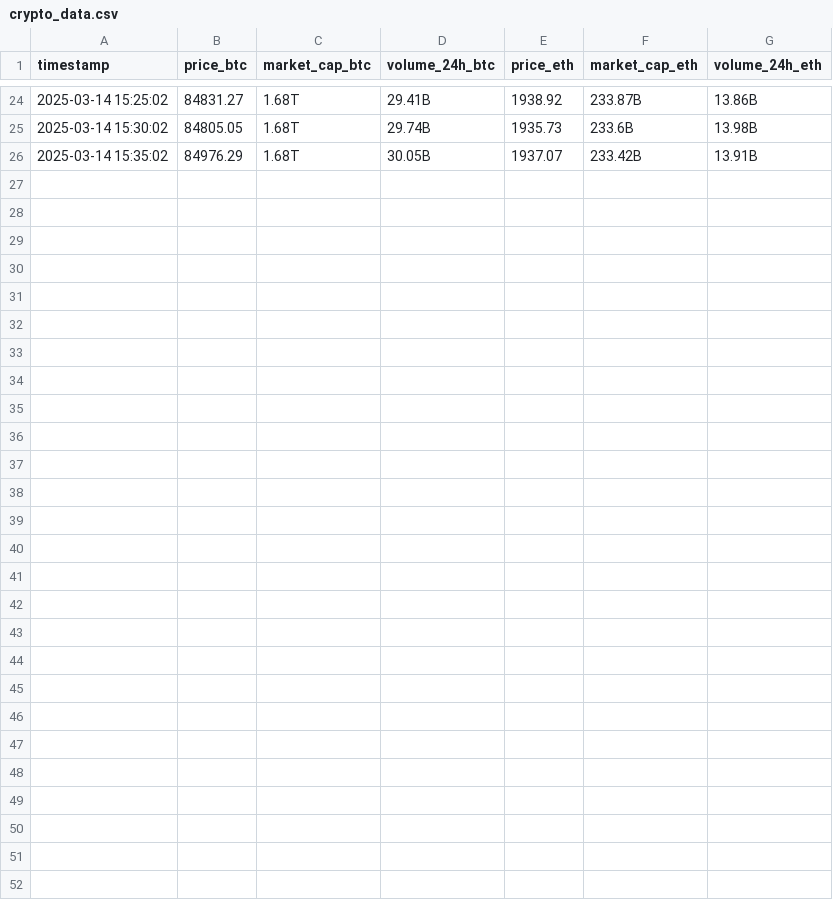
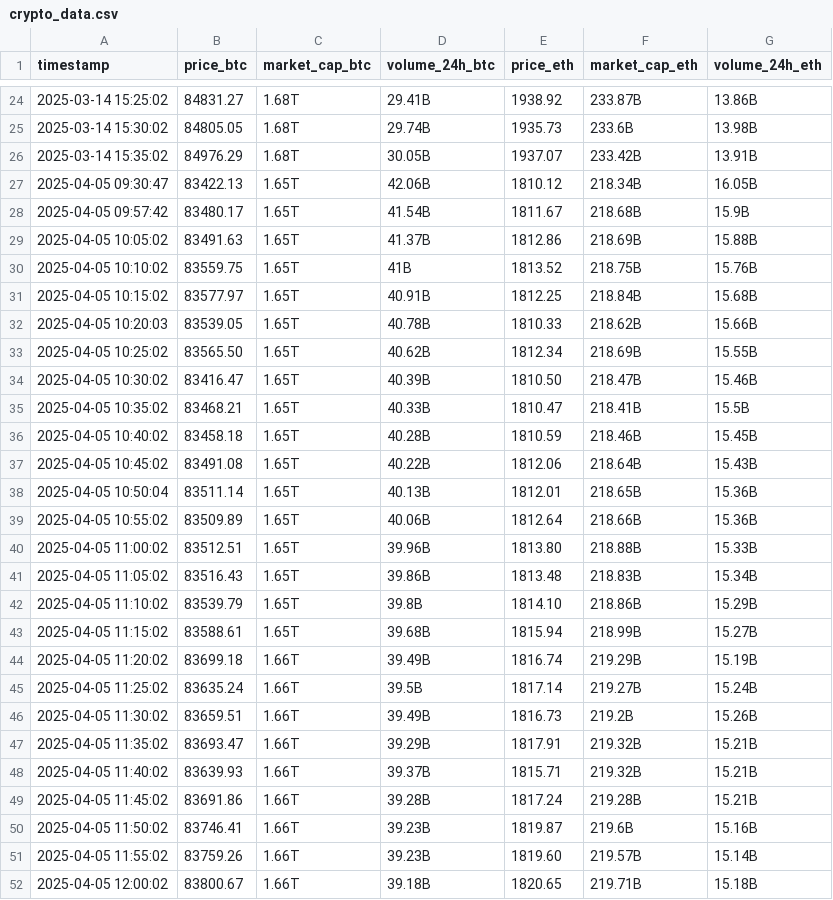
Before and after one commit to mkzpr04/ScrappingProject, a CSV file: crypto_data.csv, drawn as a sheet; only a part is shown, gaps mark what is left out.

```diff
--- a/crypto_data.csv
+++ b/crypto_data.csv
@@ -26 +26,27 @@ timestamp,price_btc,market_cap_btc,volume_24h_btc,price_eth,market_cap_eth,volum
 2025-03-14 15:35:02,84976.29,1.68T,30.05B,1937.07,233.42B,13.91B
+2025-04-05 09:30:47,83422.13,1.65T,42.06B,1810.12,218.34B,16.05B
+2025-04-05 09:57:42,83480.17,1.65T,41.54B,1811.67,218.68B,15.9B
+2025-04-05 10:05:02,83491.63,1.65T,41.37B,1812.86,218.69B,15.88B
+2025-04-05 10:10:02,83559.75,1.65T,41B,1813.52,218.75B,15.76B
+2025-04-05 10:15:02,83577.97,1.65T,40.91B,1812.25,218.84B,15.68B
+2025-04-05 10:20:03,83539.05,1.65T,40.78B,1810.33,218.62B,15.66B
+2025-04-05 10:25:02,83565.50,1.65T,40.62B,1812.34,218.69B,15.55B
+2025-04-05 10:30:02,83416.47,1.65T,40.39B,1810.50,218.47B,15.46B
+2025-04-05 10:35:02,83468.21,1.65T,40.33B,1810.47,218.41B,15.5B
+2025-04-05 10:40:02,83458.18,1.65T,40.28B,1810.59,218.46B,15.45B
+2025-04-05 10:45:02,83491.08,1.65T,40.22B,1812.06,218.64B,15.43B
+2025-04-05 10:50:04,83511.14,1.65T,40.13B,1812.01,218.65B,15.36B
+2025-04-05 10:55:02,83509.89,1.65T,40.06B,1812.64,218.66B,15.36B
+2025-04-05 11:00:02,83512.51,1.65T,39.96B,1813.80,218.88B,15.33B
+2025-04-05 11:05:02,83516.43,1.65T,39.86B,1813.48,218.83B,15.34B
+2025-04-05 11:10:02,83539.79,1.65T,39.8B,1814.10,218.86B,15.29B
+2025-04-05 11:15:02,83588.61,1.65T,39.68B,1815.94,218.99B,15.27B
+2025-04-05 11:20:02,83699.18,1.66T,39.49B,1816.74,219.29B,15.19B
+2025-04-05 11:25:02,83635.24,1.66T,39.5B,1817.14,219.27B,15.24B
+2025-04-05 11:30:02,83659.51,1.66T,39.49B,1816.73,219.2B,15.26B
+2025-04-05 11:35:02,83693.47,1.66T,39.29B,1817.91,219.32B,15.21B
+2025-04-05 11:40:02,83639.93,1.66T,39.37B,1815.71,219.32B,15.21B
+2025-04-05 11:45:02,83691.86,1.66T,39.28B,1817.24,219.28B,15.21B
+2025-04-05 11:50:02,83746.41,1.66T,39.23B,1819.87,219.6B,15.16B
+2025-04-05 11:55:02,83759.26,1.66T,39.23B,1819.60,219.57B,15.14B
+2025-04-05 12:00:02,83800.67,1.66T,39.18B,1820.65,219.71B,15.18B
```
Also changed, not shown: 7 other files.
